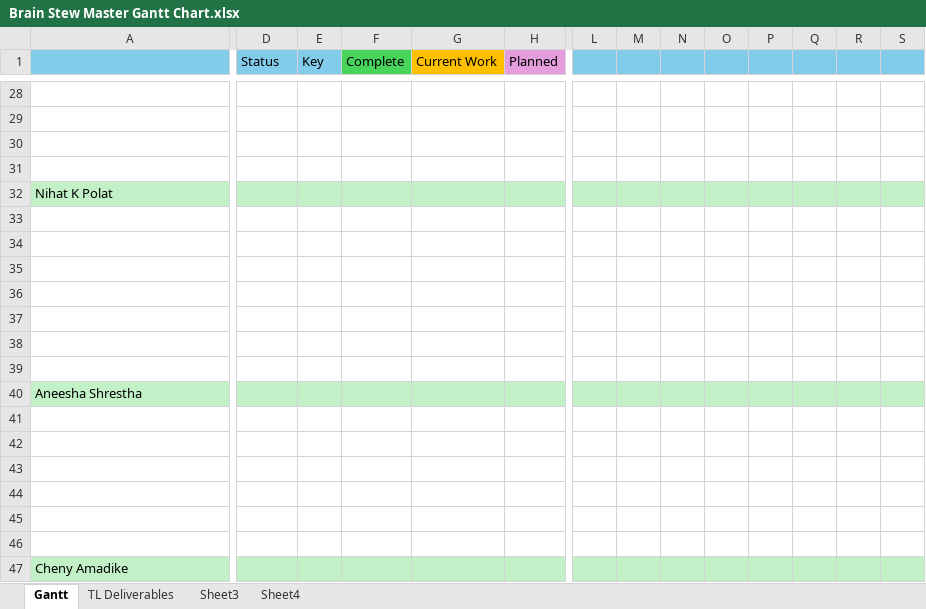
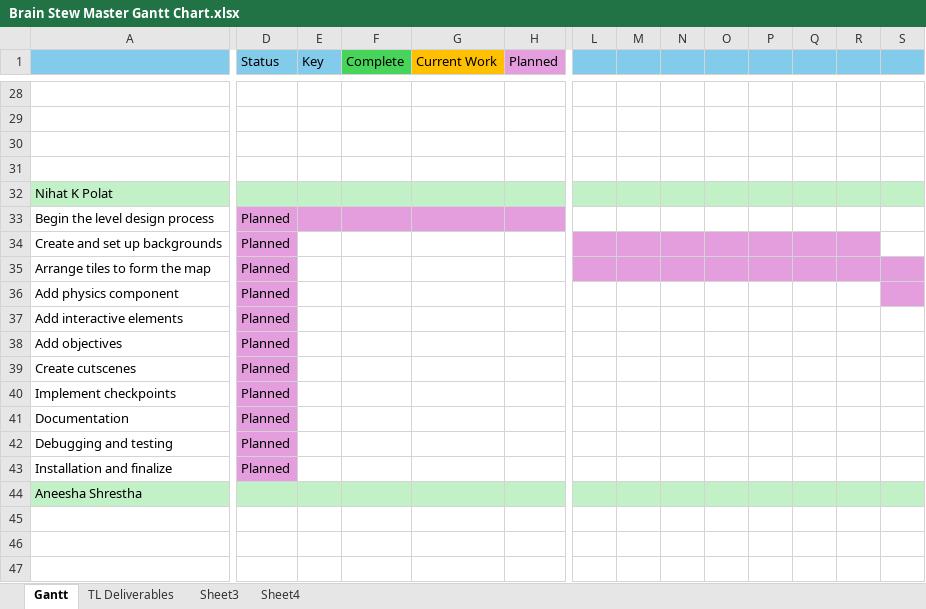
Before and after one commit to CorylC/CS383BrainstewGame, an Excel workbook: 383Game/Doc/Brain Stew Master Gantt Chart.xlsx, sheet Gantt, drawn as a sheet; only a part is shown, gaps mark what is left out; the shorter side is filled out with more unchanged rows; values as stored, in another font and other column widths than the file's, no borders; rows hold the shown columns only; the diff covers the shown part only; the diff names each change by its address in the sheet, - before the commit and + after, or states it on an @@ line.

Commit message:
Update Master Gantt Chart
Updated my section of the Master Gantt chart. I need to make sure of something, so do not put anything in yet!

```diff
--- a/383Game/Doc/Brain Stew Master Gantt Chart.xlsx (sheet Gantt)
+++ b/383Game/Doc/Brain Stew Master Gantt Chart.xlsx (sheet Gantt)
-row 33: (empty)
+row 33: Begin the level design process | Planned
-D33:H33 fill: none
+D33:H33 fill: #E59EDD
-row 34: (empty)
+row 34: Create and set up backgrounds | Planned
-D34:D39 fill: none
+D34:D39 fill: #E59EDD
-L34:R34 fill: none
+L34:R34 fill: #E59EDD
-row 35: (empty)
+row 35: Arrange tiles to form the map | Planned
-L35:S35 fill: none
+L35:S35 fill: #E59EDD
-row 36: (empty)
+row 36: Add physics component | Planned
-S36 fill: none
+S36 fill: #E59EDD
-row 37: (empty)
+row 37: Add interactive elements | Planned
-row 38: (empty)
+row 38: Add objectives | Planned
-row 39: (empty)
+row 39: Create cutscenes | Planned
+row 40: Implement checkpoints | Planned
+row 41: Documentation | Planned
+row 42: Debugging and testing | Planned
+row 43: Installation and finalize | Planned
```
Also changed, not shown: cell formats elsewhere in this sheet.
